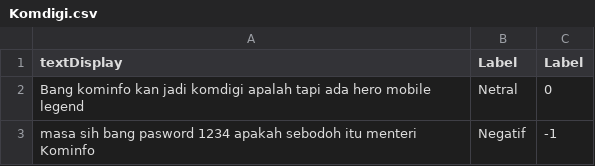
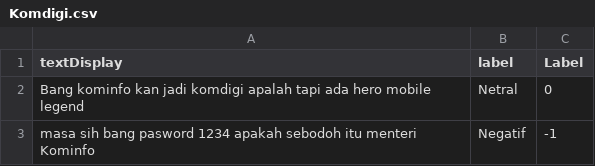
Before and after one commit to reyhanMaulana-dev/Seri_Kuliah, a CSV file: FinalProject/Komdigi.csv, drawn as a sheet; only a part is shown.

Commit message:
Update Komdigi.csv

```diff
--- a/FinalProject/Komdigi.csv
+++ b/FinalProject/Komdigi.csv
@@ -1,2 +1,2 @@
-textDisplay,Label,Label
+textDisplay,label,Label
 Bang kominfo kan jadi komdigi apalah tapi ada hero mobile legend ,Netral,0
```
